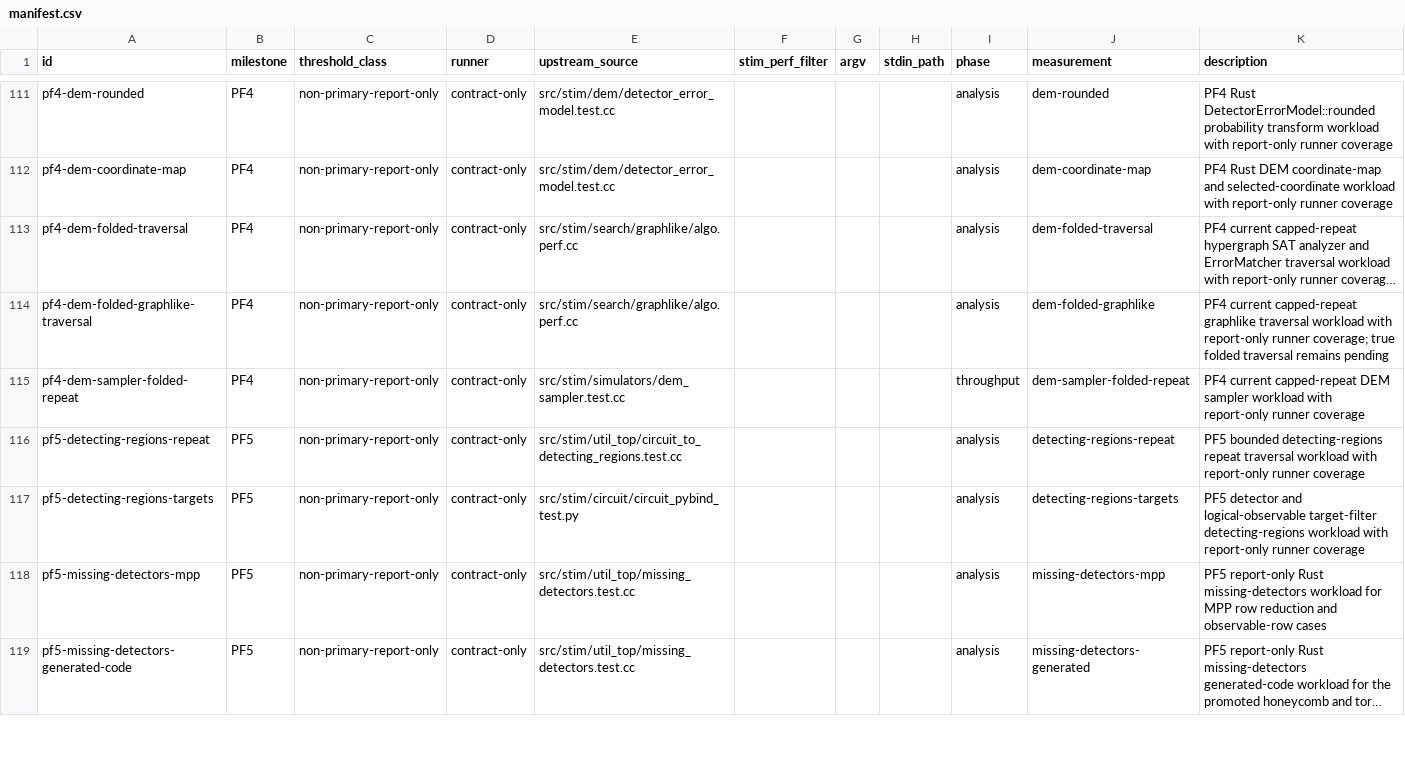
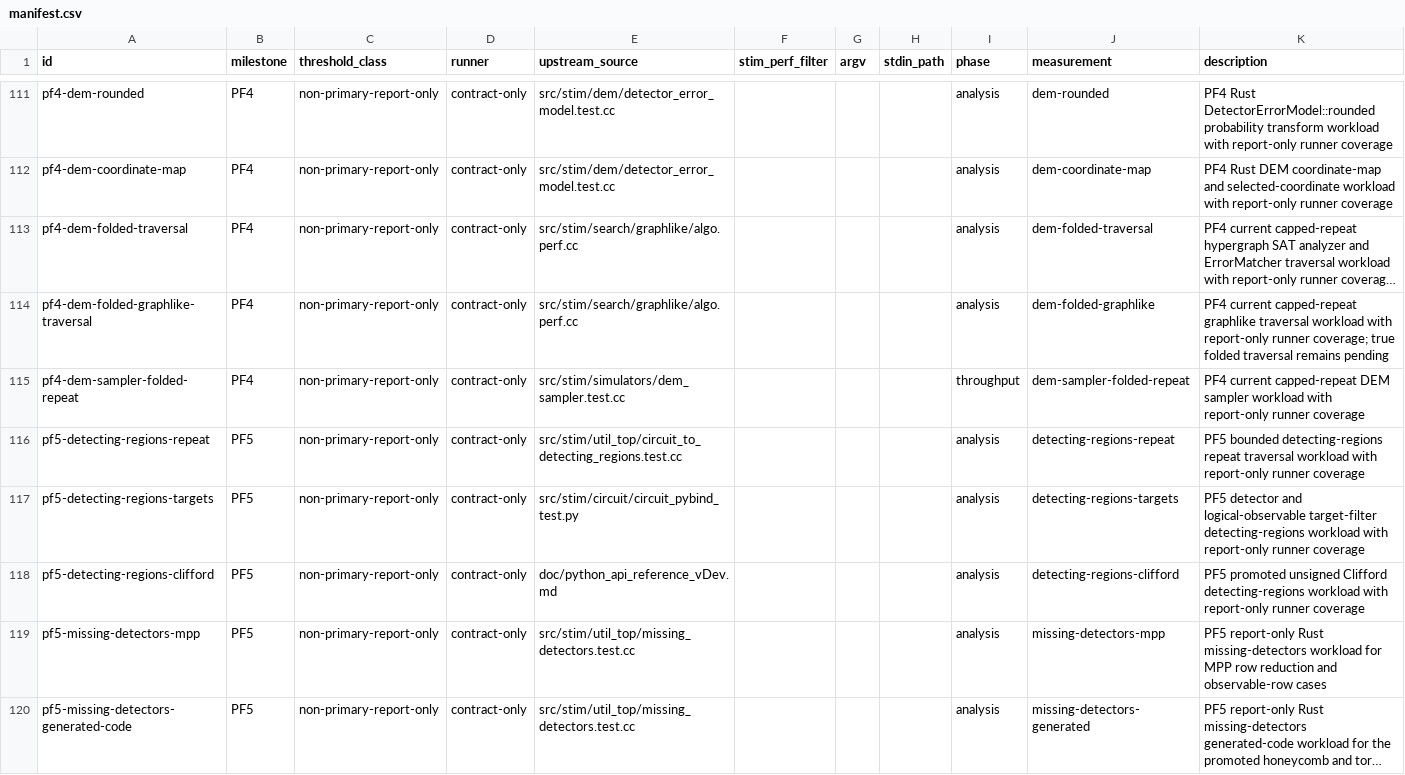
Before and after one commit to ifsheldon/Stab, a CSV file: benchmarks/manifest.csv, drawn as a sheet; only a part is shown, gaps mark what is left out; long unchanged cells end in …; the diff names each change by its address in the sheet, - before the commit and + after, or states it on an @@ line.

Commit message:
feat(core): promote Clifford detecting regions
Extend the scoped detecting-regions utility to cover unsigned S, S_DAG, H_XY, C_XYZ, and CZ propagation while keeping broader controlled-Pauli and swap-like families fail-closed.

Add source-owned PF5 tests, oracle metadata, report-only benchmark coverage, pinned-Stim reproduction notes, and synchronized roadmap/checklist evidence.

```diff
--- a/benchmarks/manifest.csv
+++ b/benchmarks/manifest.csv
+row 118: pf5-detecting-regions-clifford | PF5 | non-primary-report-only | contract-only | doc/python_api_reference_vDev.md |  |  |  | analysis | detecting-regions-clifford | PF5 promoted unsigned Clifford detecting-regions workload with report-only runner coverage
```
Also changed, not shown: 9 other files.
